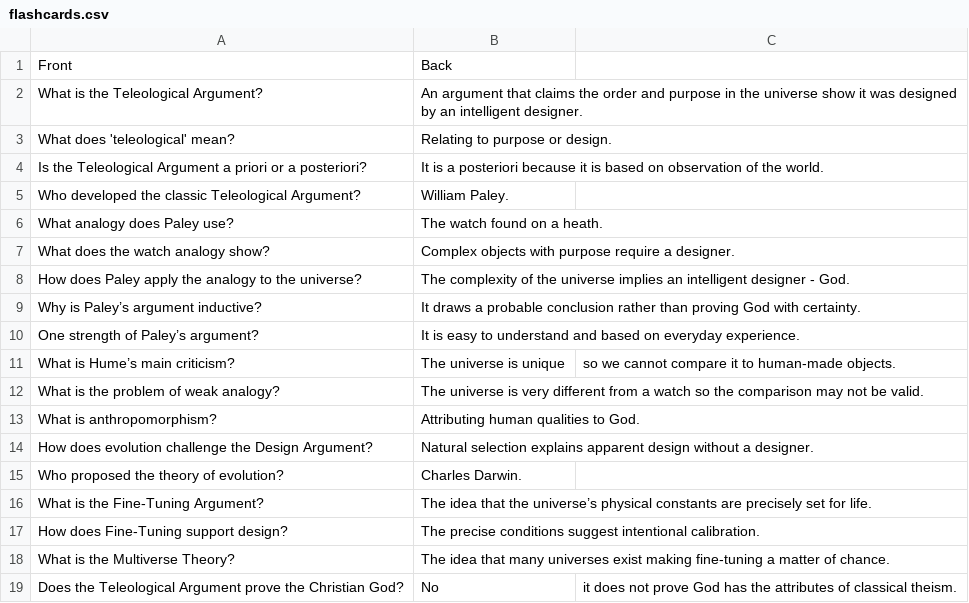
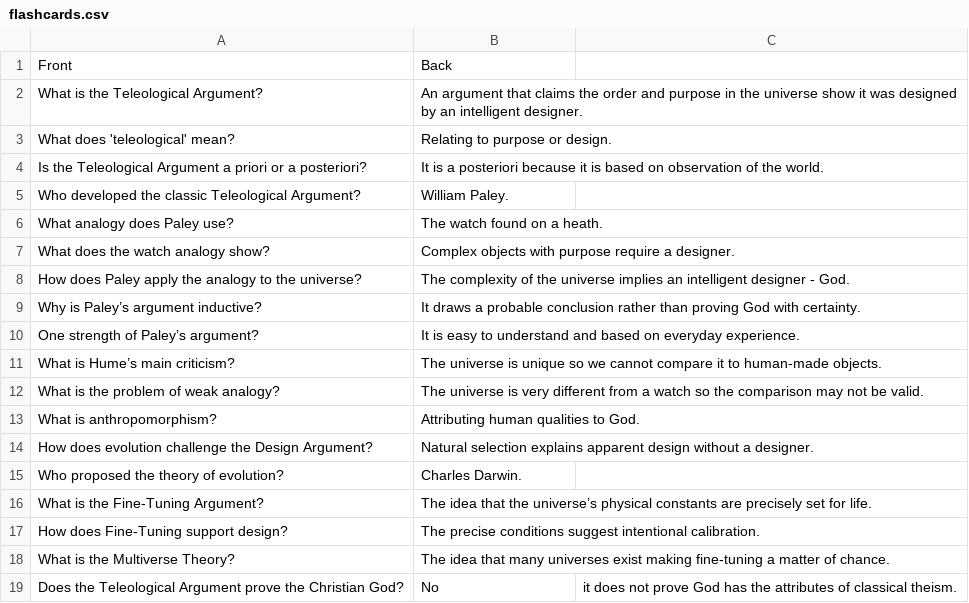
Before and after one commit to LevelUpProMastery/Flashcards, a CSV file: philosophy/arguments/teleological/flashcards.csv, drawn as a sheet.

Commit message:
Restore flashcard entries in flashcards.csv
Added back original flashcard entries to the CSV file.

```diff
--- a/philosophy/arguments/teleological/flashcards.csv
+++ b/philosophy/arguments/teleological/flashcards.csv
@@ -10,3 +10,3 @@ Why is Paley’s argument inductive?,It draws a probable conclusion rather than
 One strength of Paley’s argument?,It is easy to understand and based on everyday experience.
-What is Hume’s main criticism?,The universe is unique, so we cannot compare it to human-made objects.
+What is Hume’s main criticism?,The universe is unique so we cannot compare it to human-made objects.
 What is the problem of weak analogy?,The universe is very different from a watch so the comparison may not be valid.
```
